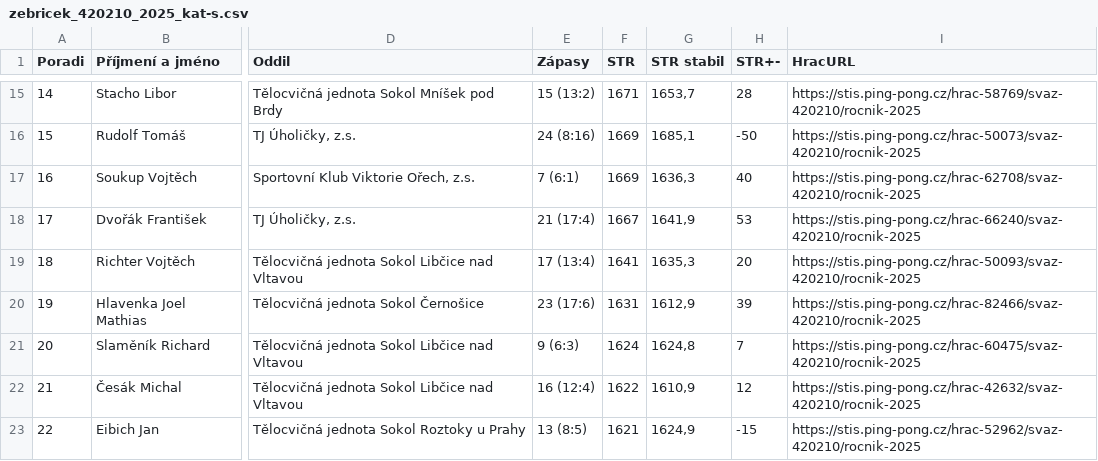
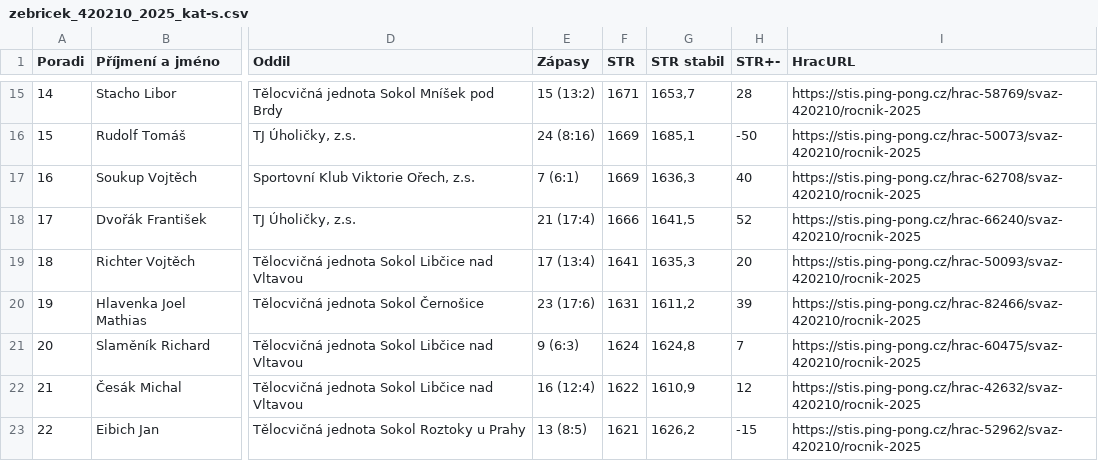
Before and after one commit to dvojtech/stis-soupisky, a CSV file: data/zebricek_420210_2025_kat-s.csv, drawn as a sheet; only a part is shown, gaps mark what is left out; the diff covers the shown part only; the diff names each change by its address in the sheet, - before the commit and + after, or states it on an @@ line.

```diff
--- a/data/zebricek_420210_2025_kat-s.csv
+++ b/data/zebricek_420210_2025_kat-s.csv
-F18 (STR): 1667
+F18 (STR): 1666
-G18 (STR stabil): 1641,9
+G18 (STR stabil): 1641,5
-H18 (STR+-): 53
+H18 (STR+-): 52
-G20 (STR stabil): 1612,9
+G20 (STR stabil): 1611,2
-G23 (STR stabil): 1624,9
+G23 (STR stabil): 1626,2
```
Also changed, not shown: 4 added rows, 4 removed rows, 1 moved row, 14 edited cells and row numbers in column A elsewhere in this file, data/zebricek_420103_2025_kat-s.csv.
